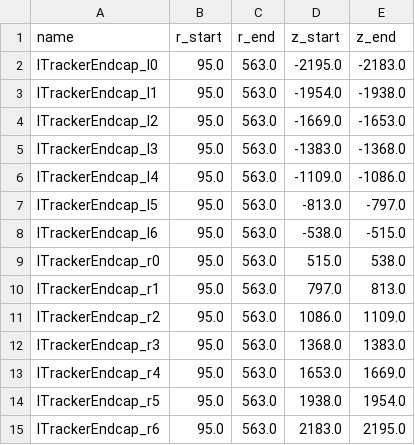
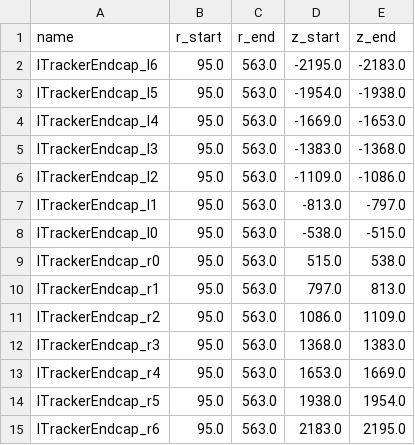
Before and after one commit to davids7788/QUBO-V2, a CSV file: configuration/geometry/MuonCollider/ITrackerEndcap.csv, drawn as a sheet.

```diff
--- a/configuration/geometry/MuonCollider/ITrackerEndcap.csv
+++ b/configuration/geometry/MuonCollider/ITrackerEndcap.csv
@@ -1,9 +1,9 @@
 name,r_start,r_end,z_start,z_end
-ITrackerEndcap_l0,95.0,563.0,-2195.0,-2183.0
-ITrackerEndcap_l1,95.0,563.0,-1954.0,-1938.0
-ITrackerEndcap_l2,95.0,563.0,-1669.0,-1653.0
+ITrackerEndcap_l6,95.0,563.0,-2195.0,-2183.0
+ITrackerEndcap_l5,95.0,563.0,-1954.0,-1938.0
+ITrackerEndcap_l4,95.0,563.0,-1669.0,-1653.0
 ITrackerEndcap_l3,95.0,563.0,-1383.0,-1368.0
-ITrackerEndcap_l4,95.0,563.0,-1109.0,-1086.0
-ITrackerEndcap_l5,95.0,563.0,-813.0,-797.0
-ITrackerEndcap_l6,95.0,563.0,-538.0,-515.0
+ITrackerEndcap_l2,95.0,563.0,-1109.0,-1086.0
+ITrackerEndcap_l1,95.0,563.0,-813.0,-797.0
+ITrackerEndcap_l0,95.0,563.0,-538.0,-515.0
 ITrackerEndcap_r0,95.0,563.0,515.0,538.0
```
Also changed, not shown: configuration/geometry/MuonCollider/OTrackerEndcap.csv, configuration/geometry/MuonCollider/VXDTracker.csv, 4 other files.
